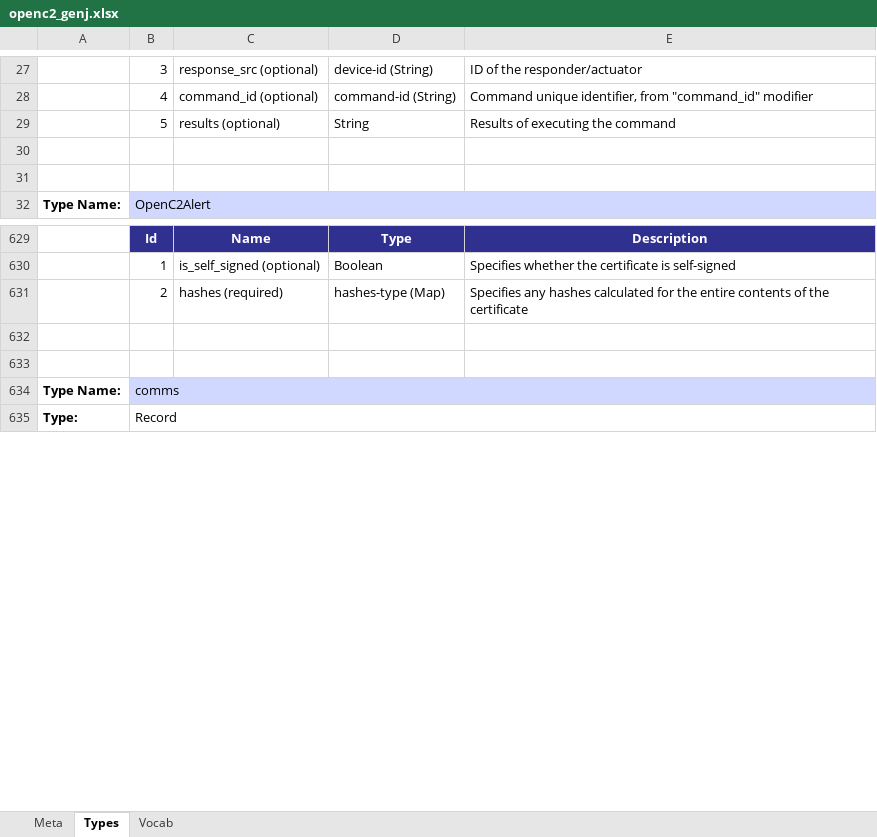
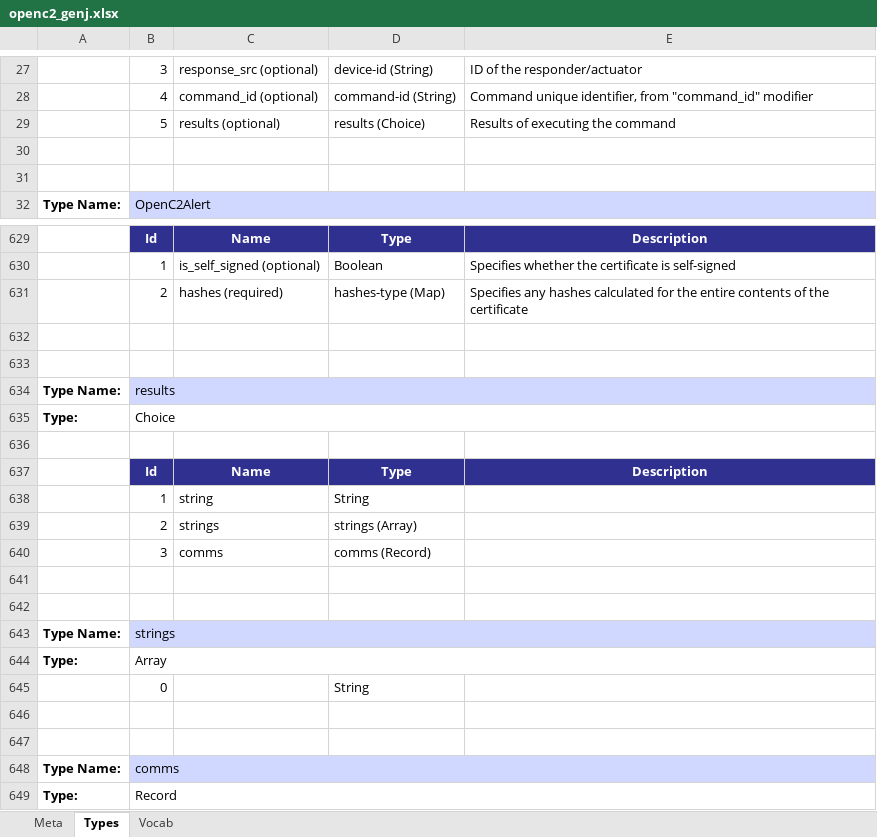
Before and after one commit to oasis-open/openc2-jadn-software, an Excel workbook: schema_gen/openc2_genj.xlsx, sheet Types, drawn as a sheet; only a part is shown, gaps mark what is left out; values as stored, in another font and other column widths than the file's, no borders; the diff names each change by its address in the sheet, - before the commit and + after, or states it on an @@ line.

```diff
--- a/schema_gen/openc2_genj.xlsx (sheet Types)
+++ b/schema_gen/openc2_genj.xlsx (sheet Types)
-D29: String
+D29: results (Choice)
+row 632: (empty)
+row 633: (empty)
+row 634: Type Name: | results
+row 635: Type: | Choice
+row 636: (empty)
+row 637:  | Id | Name | Type | Description
+row 638:  | 1 | string | String
+row 639:  | 2 | strings | strings (Array)
+row 640:  | 3 | comms | comms (Record)
+row 641: (empty)
+row 642: (empty)
+row 643: Type Name: | strings
+row 644: Type: | Array
+row 645:  | 0 |  | String
```
Also changed, not shown: sheet Meta, 26 other files.
